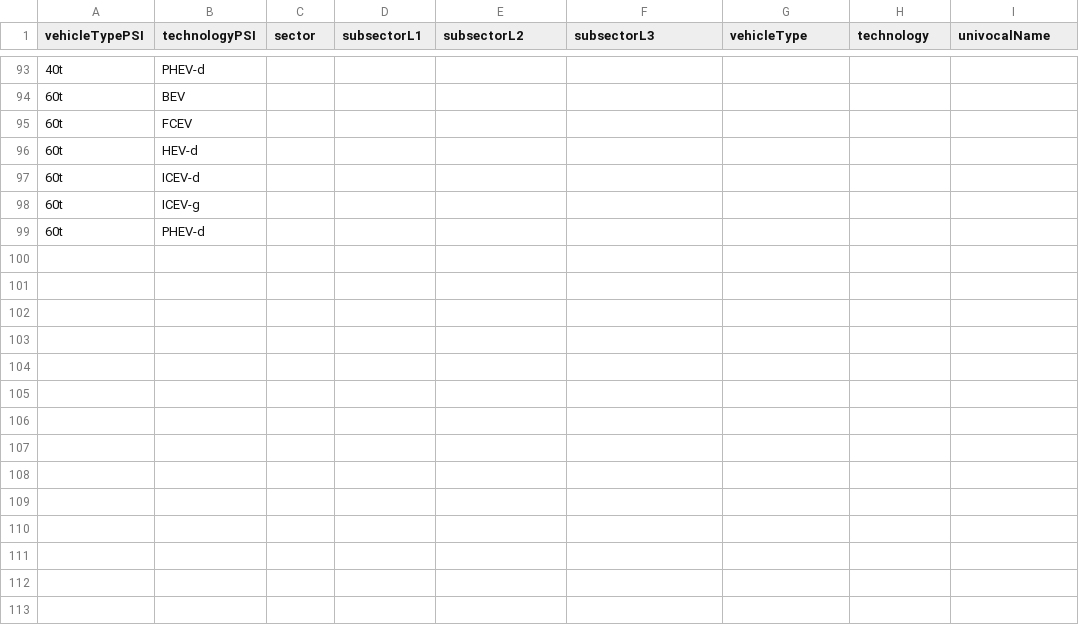
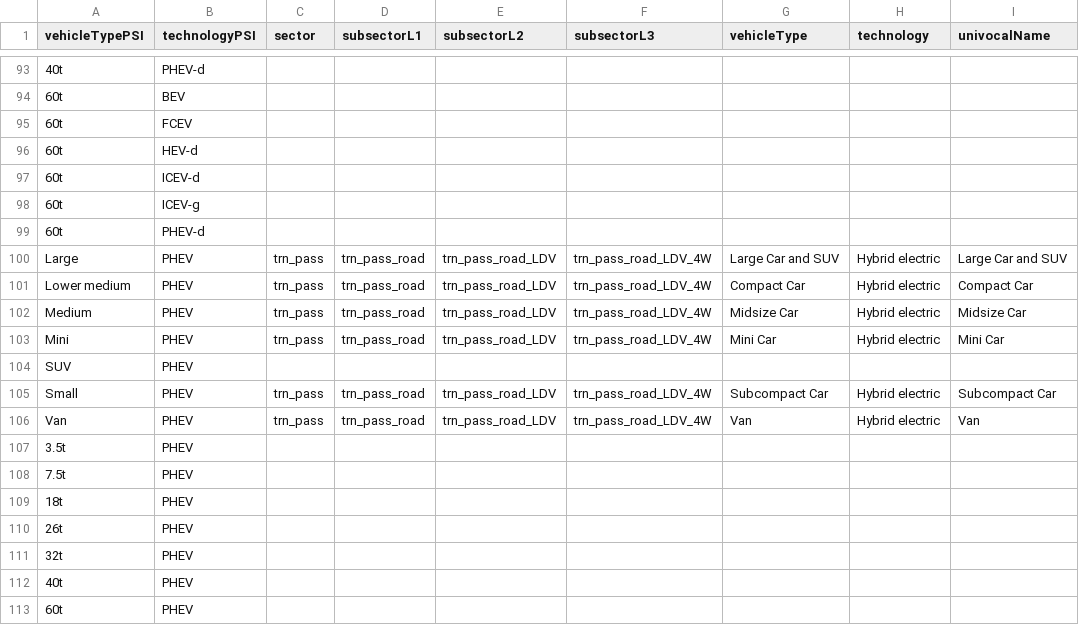
Before and after one commit to pik-piam/mrtransport, a CSV file: inst/extdata/mappingPSItoEDGET.csv, drawn as a sheet; only a part is shown, gaps mark what is left out; the diff names each change by its address in the sheet, - before the commit and + after, or states it on an @@ line.

```diff
--- a/inst/extdata/mappingPSItoEDGET.csv
+++ b/inst/extdata/mappingPSItoEDGET.csv
+row 100: Large | PHEV | trn_pass | trn_pass_road | trn_pass_road_LDV | trn_pass_road_LDV_4W | Large Car and SUV | Hybrid electric | Large Car and SUV
+row 101: Lower medium | PHEV | trn_pass | trn_pass_road | trn_pass_road_LDV | trn_pass_road_LDV_4W | Compact Car | Hybrid electric | Compact Car
+row 102: Medium | PHEV | trn_pass | trn_pass_road | trn_pass_road_LDV | trn_pass_road_LDV_4W | Midsize Car | Hybrid electric | Midsize Car
+row 103: Mini | PHEV | trn_pass | trn_pass_road | trn_pass_road_LDV | trn_pass_road_LDV_4W | Mini Car | Hybrid electric | Mini Car
+row 104: SUV | PHEV
+row 105: Small | PHEV | trn_pass | trn_pass_road | trn_pass_road_LDV | trn_pass_road_LDV_4W | Subcompact Car | Hybrid electric | Subcompact Car
+row 106: Van | PHEV | trn_pass | trn_pass_road | trn_pass_road_LDV | trn_pass_road_LDV_4W | Van | Hybrid electric | Van
+row 107: 3.5t | PHEV
+row 108: 7.5t | PHEV
+row 109: 18t | PHEV
+row 110: 26t | PHEV
+row 111: 32t | PHEV
+row 112: 40t | PHEV
+row 113: 60t | PHEV
```
Also changed, not shown: 2 other files.
